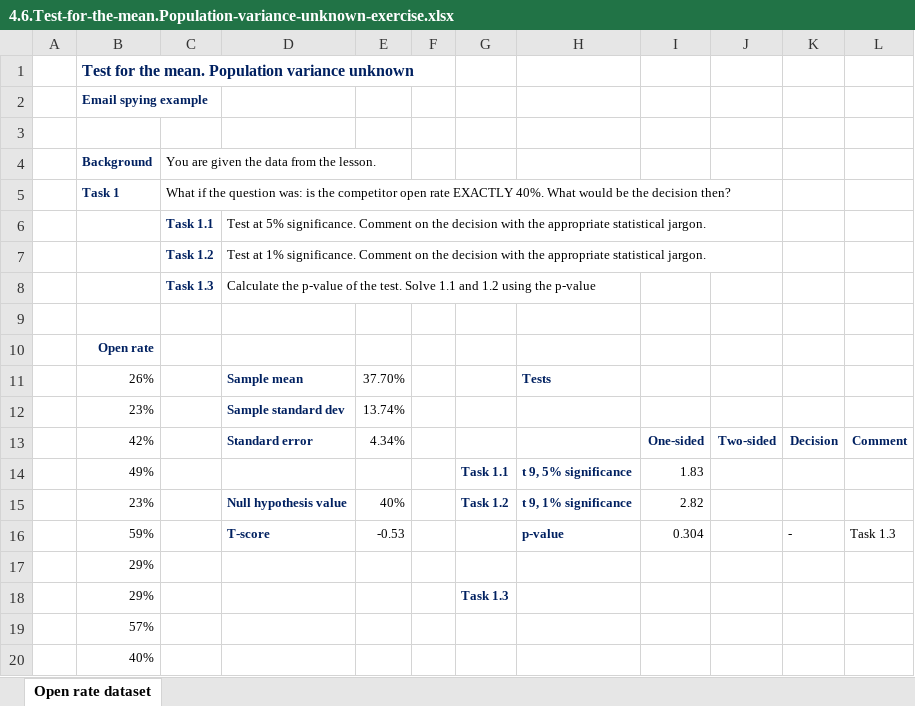
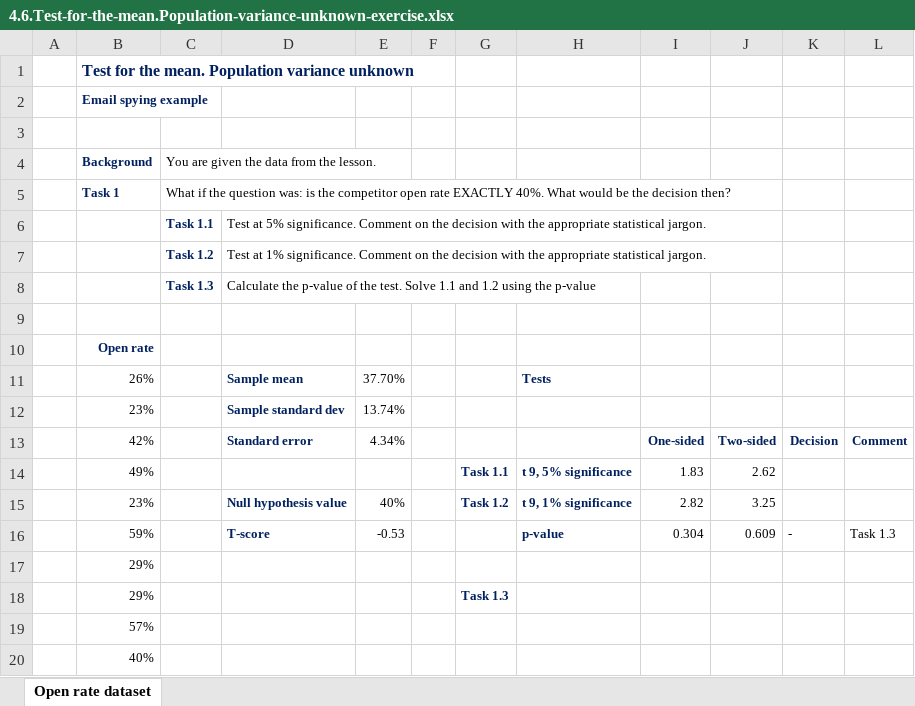
Before and after one commit to arturjacques/courses, an Excel workbook: The Data Science Course 2020 - All Resources/Part_3_Statistics/S20_L128/4.6.Test-for-the-mean.Population-variance-unknown-exercise.xlsx, sheet Open rate dataset, drawn as a sheet; values as stored, in another font and other column widths than the file's, no borders; the diff names each change by its address in the sheet, - before the commit and + after, or states it on an @@ line.

```diff
--- a/The Data Science Course 2020 - All Resources/Part_3_Statistics/S20_L128/4.6.Test-for-the-mean.Population-variance-unknown-exercise.xlsx (sheet Open rate dataset)
+++ b/The Data Science Course 2020 - All Resources/Part_3_Statistics/S20_L128/4.6.Test-for-the-mean.Population-variance-unknown-exercise.xlsx (sheet Open rate dataset)
-J14: (empty)
+J14: 2.62
-J15: (empty)
+J15: 3.25
-J16: (empty)
+J16: 0.609
```
Also changed, not shown: The Data Science Course 2020 - All Resources/Part_3_Statistics/S18_L114/3.14.Confidence-intervals.Two-means.Independent-samples-Part-1-exercise.xlsx, The Data Science Course 2020 - All Resources/Part_3_Statistics/S18_L116/3.15.Confidence-intervals.Two-means.Independent-samples-Part-2-exercise.xlsx, 8 other files.
